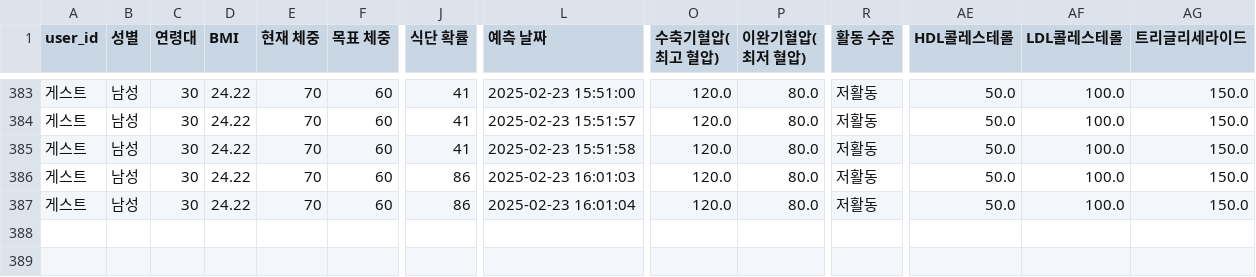
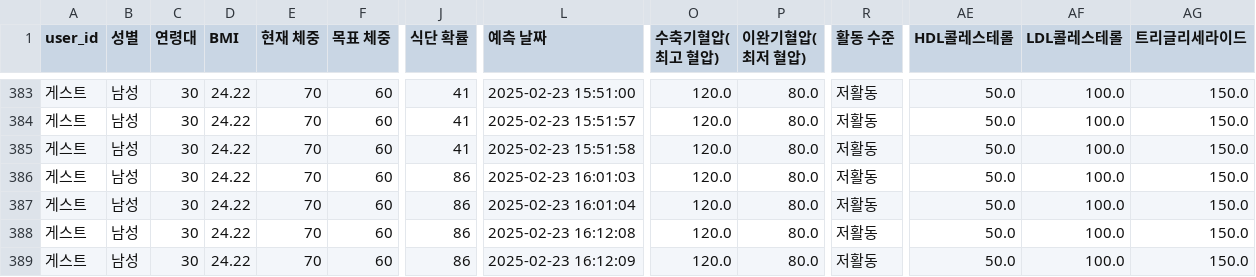
Before and after one commit to mybear1109/bmi_app, a CSV file: data/predictions.csv, drawn as a sheet; only a part is shown, gaps mark what is left out; rows hold the shown columns only; the diff names each change by its address in the sheet, - before the commit and + after, or states it on an @@ line.

Commit message:
Update predictions.csv

```diff
--- a/data/predictions.csv
+++ b/data/predictions.csv
+row 388: 게스트 | 남성 | 30 | 24.22 | 70 | 60 | 86 | 2025-02-23 16:12:08 | 120.0 | 80.0 | 저활동 | 50.0 | 100.0 | 150.0
+row 389: 게스트 | 남성 | 30 | 24.22 | 70 | 60 | 86 | 2025-02-23 16:12:09 | 120.0 | 80.0 | 저활동 | 50.0 | 100.0 | 150.0
```
